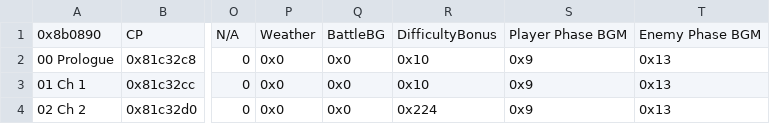
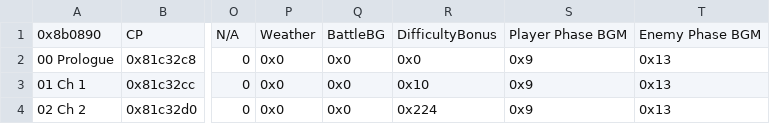
Before and after one commit to Kyrads/Kyradsfile, a CSV file: Tables/NightmareModules/ChapterData/ChapterData.csv, drawn as a sheet; only a part is shown, gaps mark what is left out; the diff names each change by its address in the sheet, - before the commit and + after, or states it on an @@ line.

```diff
--- a/Tables/NightmareModules/ChapterData/ChapterData.csv
+++ b/Tables/NightmareModules/ChapterData/ChapterData.csv
-R2: 0x10
+R2: 0x0
```
Also changed, not shown: Tables/NightmareModules/CharactersClasses/ClassTable.csv, 10 other files.
